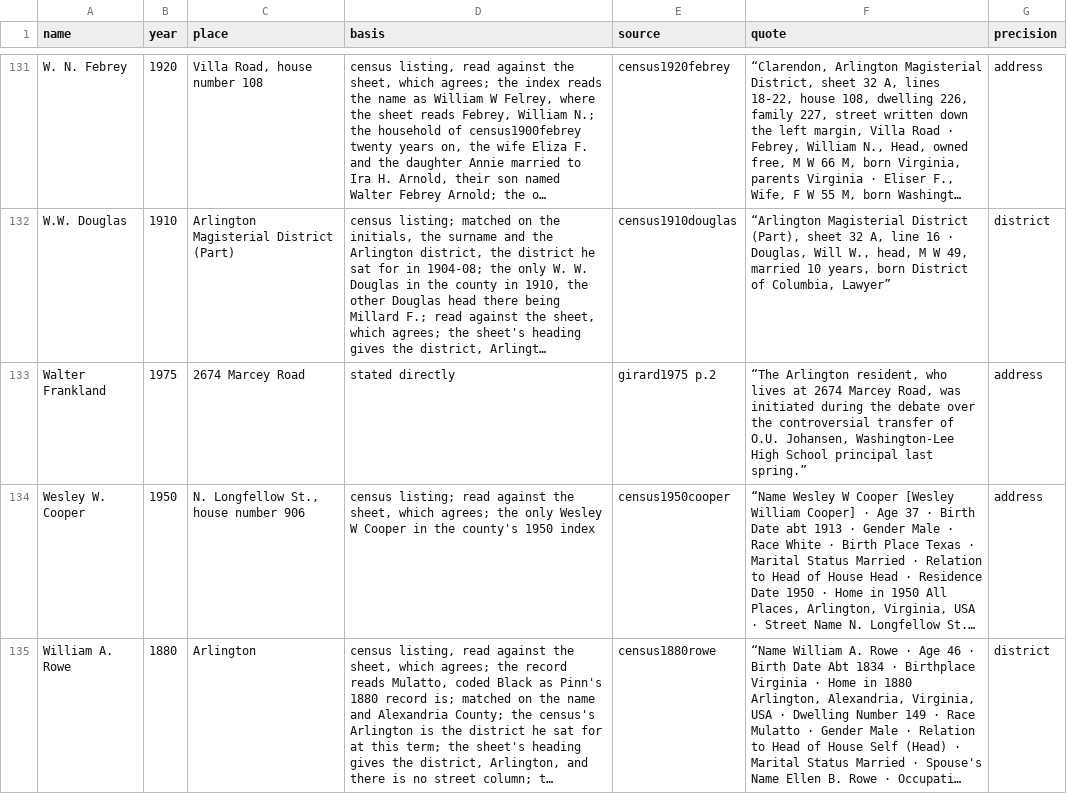
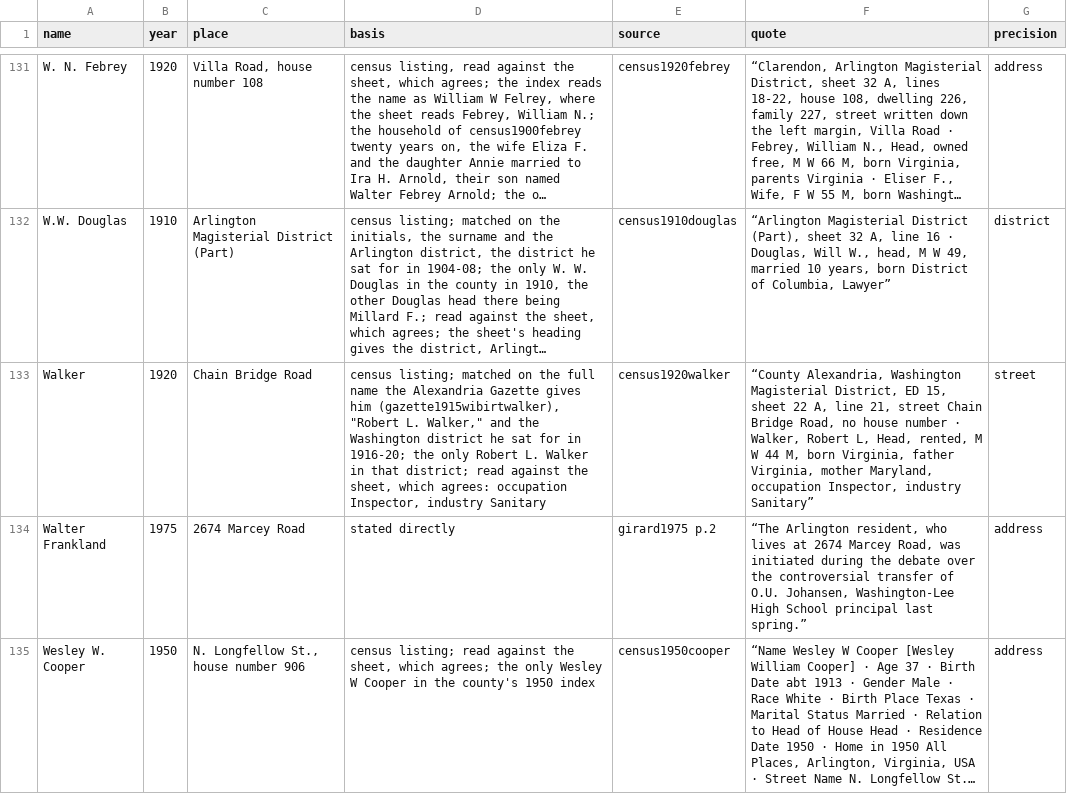
Before and after one commit to slhudson/arlington-bsap, a CSV file: data/clean/members_residence.csv, drawn as a sheet; only a part is shown, gaps mark what is left out; the shorter side is filled out with more unchanged rows; long unchanged cells end in …; the diff covers the shown part only; the diff names each change by its address in the sheet, - before the commit and + after, or states it on an @@ line.

```diff
--- a/data/clean/members_residence.csv
+++ b/data/clean/members_residence.csv
+row 133: Walker | 1920 | Chain Bridge Road | census listing; matched on the full name the Alexandria Gazette gives him (gazette1915wibirtwalker), "Robert L. Walker," and the Washington district he sat for in 1916-20; the only Robert L. Walker in that district; read against the sheet, which agrees: occupation Inspector, industry Sanitary | census1920walker | “County Alexandria, Washington Magisterial District, ED 15, sheet 22 A, line 21, street Chain Bridge Road, no house number · Walker, Robert L, Head, rented, M W 44 M, born Virginia, father Virginia, mother Maryland, occupation Inspector, industry Sanitary” | street
```
Also changed, not shown: 1 added row elsewhere in this file, data/clean/members.csv, data/transcribed/by_claude/members_census.csv, 7 other files.
